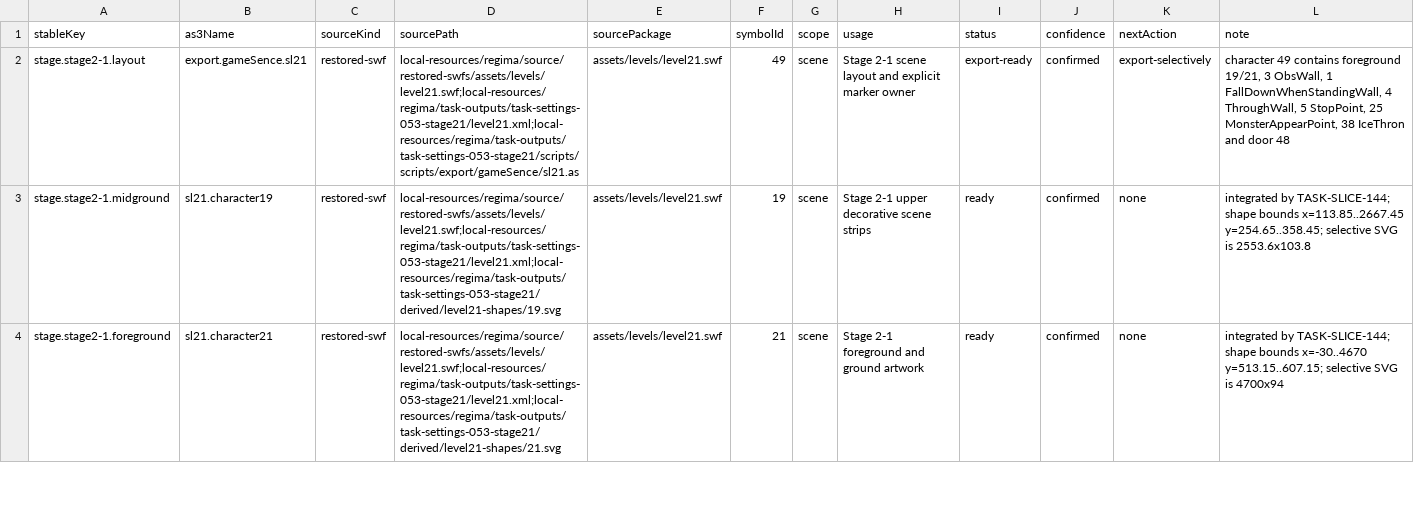
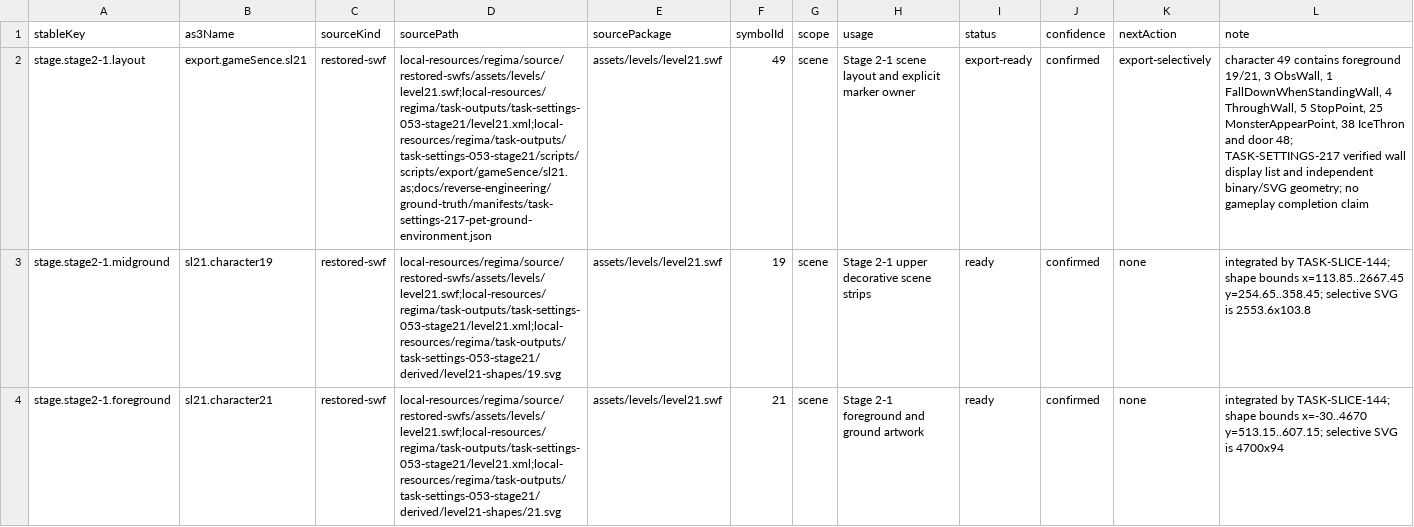
Before and after one commit to kagami-kasumi/zaomengxiyou3-zaixutiantingpian-phaser-version, a CSV file: docs/reverse-engineering/asset-annotation/annotations/stage21.csv, drawn as a sheet; only a part is shown; the diff names each change by its address in the sheet, - before the commit and + after, or states it on an @@ line.

```diff
--- a/docs/reverse-engineering/asset-annotation/annotations/stage21.csv
+++ b/docs/reverse-engineering/asset-annotation/annotations/stage21.csv
-D2 (sourcePath): local-resources/regima/source/restored-swfs/assets/levels/level21.swf;local-resources/regima/task-outputs/task-settings-053-stage21/level21.xml;local-resources/regima/task-outputs/task-settings-053-stage21/scripts/scripts/export/gameSence/sl21.as
+D2 (sourcePath): local-resources/regima/source/restored-swfs/assets/levels/level21.swf;local-resources/regima/task-outputs/task-settings-053-stage21/level21.xml;local-resources/regima/task-outputs/task-settings-053-stage21/scripts/scripts/export/gameSence/sl21.as;docs/reverse-engineering/ground-truth/manifests/task-settings-217-pet-ground-environment.json
-L2 (note): …and door 48
+L2 (note): …and door 48; TASK-SETTINGS-217 verified wall display list and independent binary/SVG geometry; no gameplay completion claim
```
Also changed, not shown: docs/reverse-engineering/asset-annotation/annotations/stage11.csv, docs/reverse-engineering/asset-annotation/annotations/stage12.csv, 54 other files.
